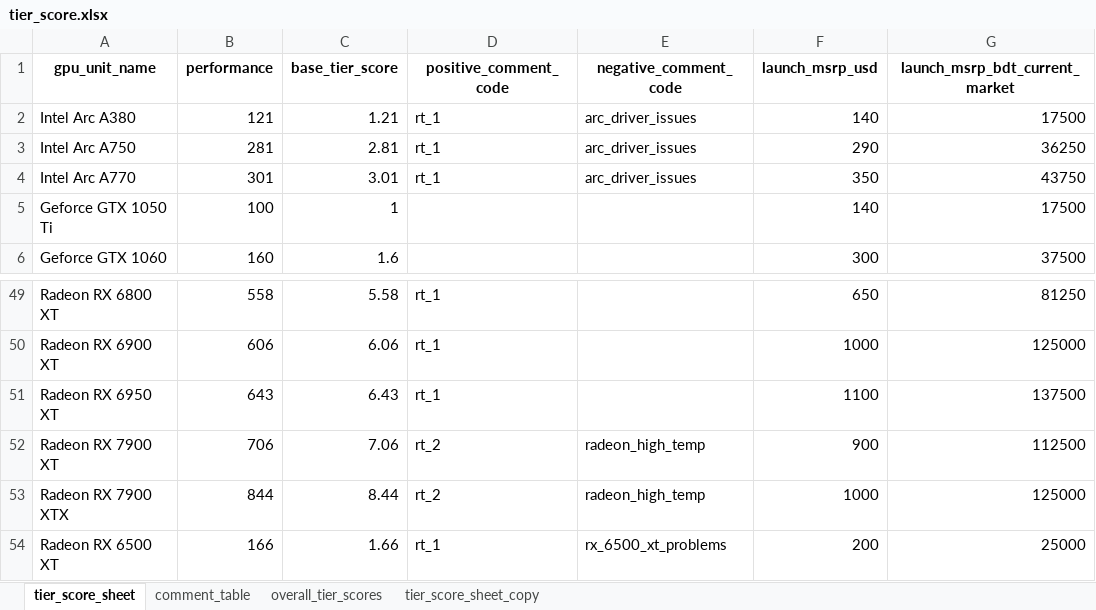
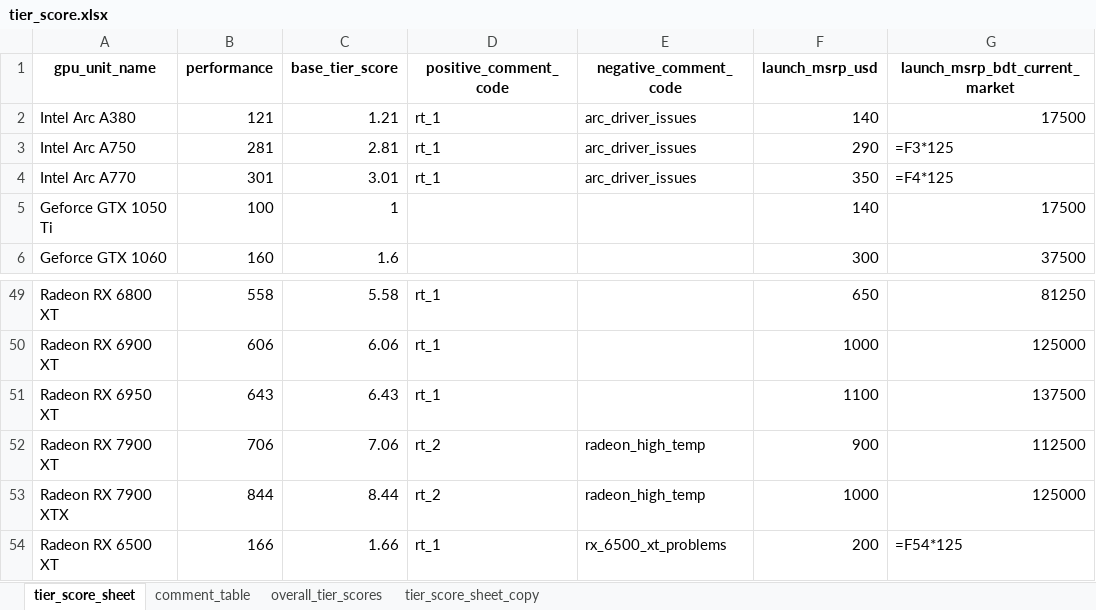
Before and after one commit to Saminyead/gpu_for_bd_gamers, an Excel workbook: tier_score.xlsx, sheet tier_score_sheet, drawn as a sheet; only a part is shown, gaps mark what is left out; values as stored, in another font and other column widths than the file's, no borders; formulas without a stored value are shown as written; the diff names each change by its address in the sheet, - before the commit and + after, or states it on an @@ line.

Commit message:
added data for February 14, and tier_score properly works: tier_score calculation after updating for the documentation was broken in a number of places. Everything has been patched as should be working as expected

```diff
--- a/tier_score.xlsx (sheet tier_score_sheet)
+++ b/tier_score.xlsx (sheet tier_score_sheet)
-G3 (launch_msrp_bdt_current_market): 36250
+G3 (launch_msrp_bdt_current_market): =F3*125
-G4 (launch_msrp_bdt_current_market): 43750
+G4 (launch_msrp_bdt_current_market): =F4*125
-G54 (launch_msrp_bdt_current_market): 25000
+G54 (launch_msrp_bdt_current_market): =F54*125
```
Also changed, not shown: sheet overall_tier_scores, output_files/gpu_of_interest.xlsx, 1 other file.
